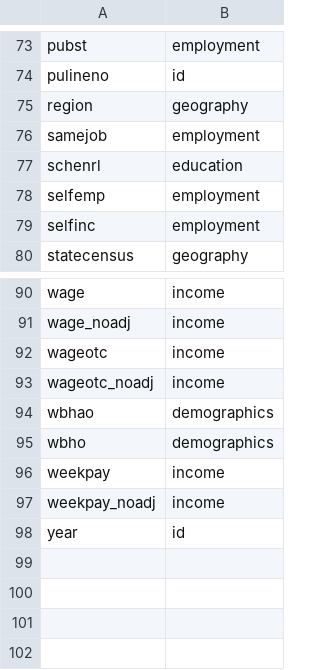
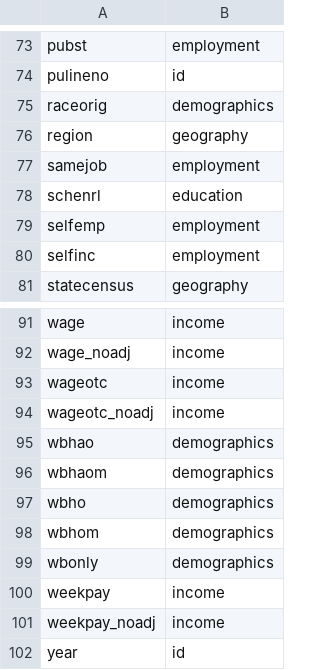
Before and after one commit to Economic/epiextracts, a CSV file: code/docs/variables_groups.csv, drawn as a sheet; only a part is shown, gaps mark what is left out; the diff names each change by its address in the sheet, - before the commit and + after, or states it on an @@ line.

Commit message:
add variables: raceorig, wbhaom, wbhom, wbonly

```diff
--- a/code/docs/variables_groups.csv
+++ b/code/docs/variables_groups.csv
+row 75: raceorig | demographics
+row 96: wbhaom | demographics
+row 98: wbhom | demographics
+row 99: wbonly | demographics
```
Also changed, not shown: 13 other files.
